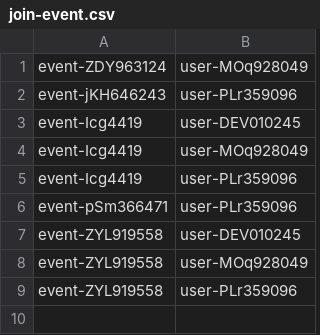
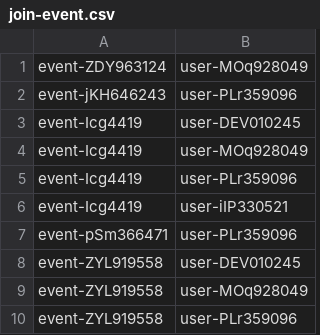
Before and after one commit to Homiez09/plasom-reunion, a CSV file: data/join-event.csv, drawn as a sheet; the diff names each change by its address in the sheet, - before the commit and + after, or states it on an @@ line.

```diff
--- a/data/join-event.csv
+++ b/data/join-event.csv
+row 6: event-Icg4419 | user-iIP330521
```
Also changed, not shown: data/event-activity-list.csv, data/event-list.csv, 9 other files.
